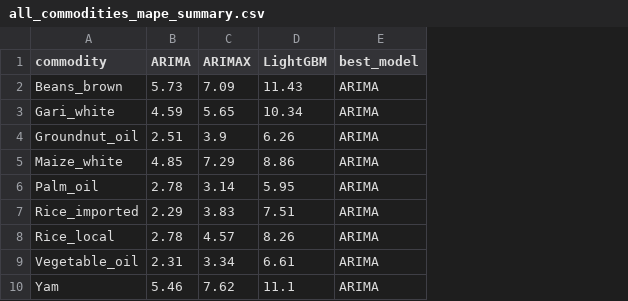
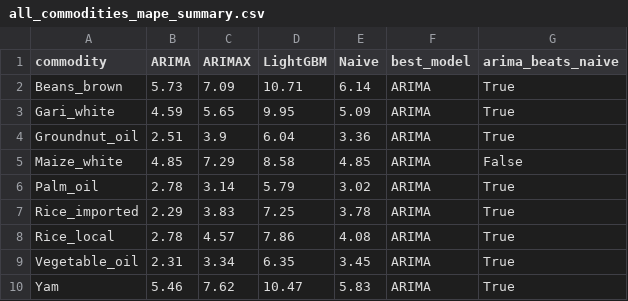
Before and after one commit to Ackerman-sam/foodsight-nigeria, a CSV file: data/all_commodities_mape_summary.csv, drawn as a sheet; the diff names each change by its address in the sheet, - before the commit and + after, or states it on an @@ line.

```diff
--- a/data/all_commodities_mape_summary.csv
+++ b/data/all_commodities_mape_summary.csv
+column E (Naive), rows 2-10: 6.14 | 5.09 | 3.36 | 4.85 | 3.02 | 3.78 | 4.08 | 3.45 | 5.83
+column G (arima_beats_naive), rows 2-10: True | True | True | False | True | True | True | True | True
-D2 (LightGBM): 11.43
+D2 (LightGBM): 10.71
-D3 (LightGBM): 10.34
+D3 (LightGBM): 9.95
-D4 (LightGBM): 6.26
+D4 (LightGBM): 6.04
-D5 (LightGBM): 8.86
+D5 (LightGBM): 8.58
-D6 (LightGBM): 5.95
+D6 (LightGBM): 5.79
-D7 (LightGBM): 7.51
+D7 (LightGBM): 7.25
-D8 (LightGBM): 8.26
+D8 (LightGBM): 7.86
-D9 (LightGBM): 6.61
+D9 (LightGBM): 6.35
-D10 (LightGBM): 11.1
+D10 (LightGBM): 10.47
```
Also changed, not shown: data/FoodSight_national_merged.csv, data/alert_thresholds.csv, 8 other files.
